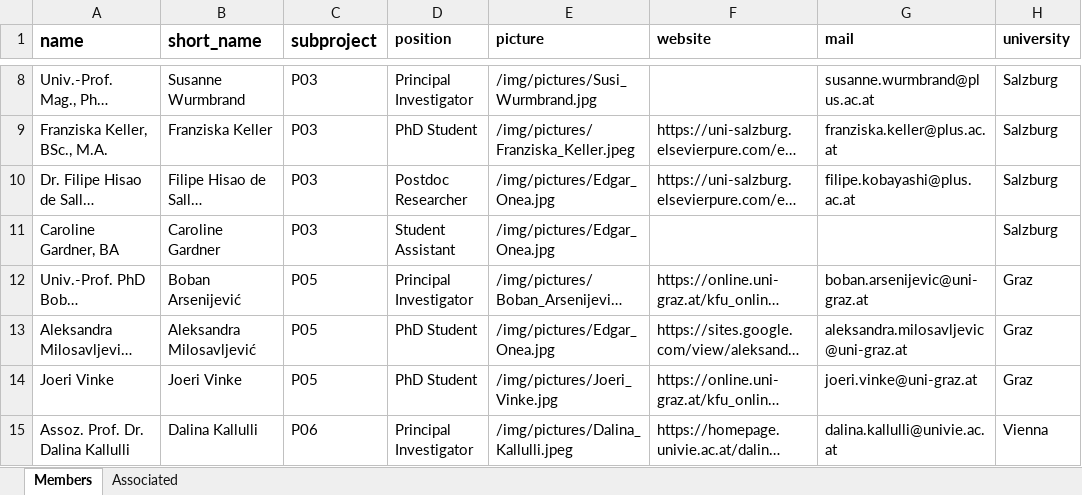
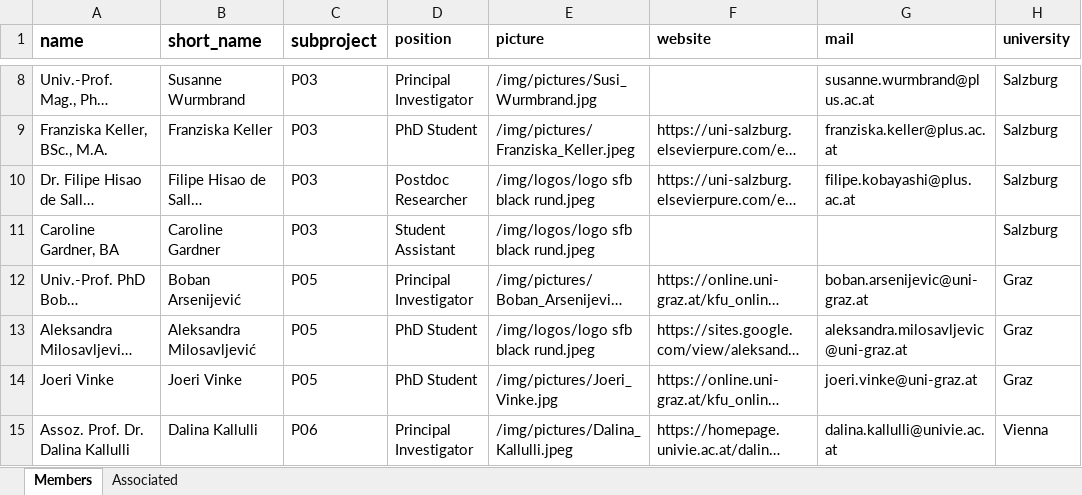
Before and after one commit to yanhiz/sfb_redefi, an Excel workbook: member_list.xlsx, sheet Members, drawn as a sheet; only a part is shown, gaps mark what is left out; long unchanged cells end in …; values as stored, in another font and other column widths than the file's, no borders; the diff names each change by its address in the sheet, - before the commit and + after, or states it on an @@ line.

```diff
--- a/member_list.xlsx (sheet Members)
+++ b/member_list.xlsx (sheet Members)
-E10:E11 (picture): /img/pictures/Edgar_Onea.jpg
+E10:E11 (picture): /img/logos/logo sfb black rund.jpeg
-E13 (picture): /img/pictures/Edgar_Onea.jpg
+E13 (picture): /img/logos/logo sfb black rund.jpeg
```
Also changed, not shown: 44 other files.
